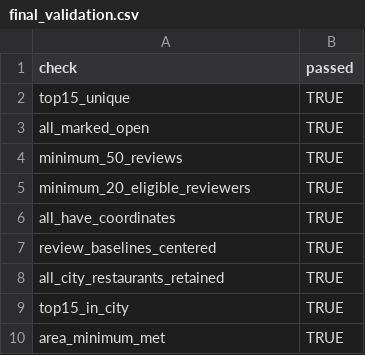
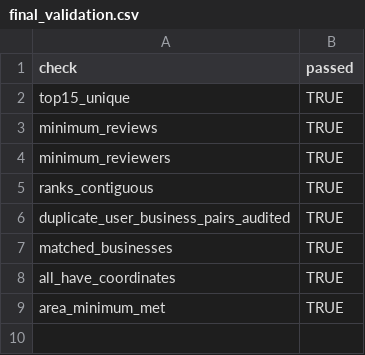
Before and after one commit to Brandonlee-2002/Yelp_new_orleans, a CSV file: data/analysis/final_validation.csv, drawn as a sheet.

```diff
--- a/data/analysis/final_validation.csv
+++ b/data/analysis/final_validation.csv
@@ -2,9 +2,8 @@
 "top15_unique",TRUE
-"all_marked_open",TRUE
-"minimum_50_reviews",TRUE
-"minimum_20_eligible_reviewers",TRUE
+"minimum_reviews",TRUE
+"minimum_reviewers",TRUE
+"ranks_contiguous",TRUE
+"duplicate_user_business_pairs_audited",TRUE
+"matched_businesses",TRUE
 "all_have_coordinates",TRUE
-"review_baselines_centered",TRUE
-"all_city_restaurants_retained",TRUE
-"top15_in_city",TRUE
 "area_minimum_met",TRUE
```
Also changed, not shown: data/analysis/area_recommendation_sensitivity.csv, data/analysis/largest_ranking_changes.csv, 47 other files.
